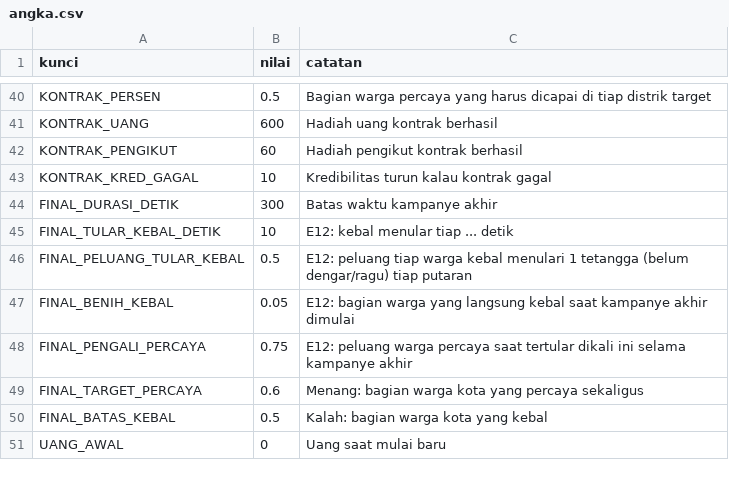
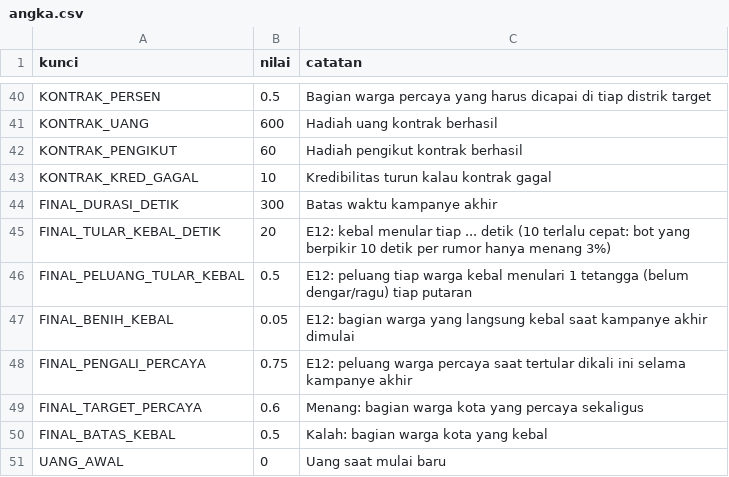
Before and after one commit to FachruDev/ghost-writer, a CSV file: balancing/angka.csv, drawn as a sheet; only a part is shown, gaps mark what is left out.

```diff
--- a/balancing/angka.csv
+++ b/balancing/angka.csv
@@ -44,3 +44,3 @@ KONTRAK_KRED_GAGAL,10,Kredibilitas turun kalau kontrak gagal
 FINAL_DURASI_DETIK,300,Batas waktu kampanye akhir
-FINAL_TULAR_KEBAL_DETIK,10,E12: kebal menular tiap ... detik
+FINAL_TULAR_KEBAL_DETIK,20,"E12: kebal menular tiap ... detik (10 terlalu cepat: bot yang berpikir 10 detik per rumor hanya menang 3%)"
 FINAL_PELUANG_TULAR_KEBAL,0.5,E12: peluang tiap warga kebal menulari 1 tetangga (belum dengar/ragu) tiap putaran
```
Also changed, not shown: 13 other files.
